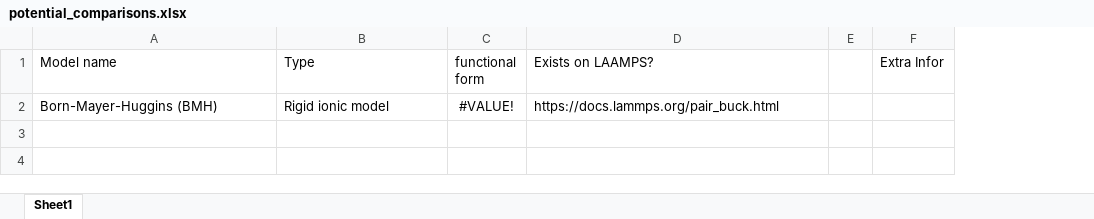
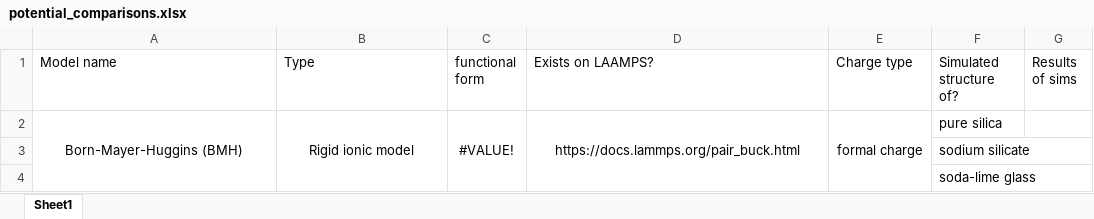
Before and after one commit to warisa-r/ReaxCeriaEfield, an Excel workbook: potential_comparisons.xlsx, sheet Sheet1, drawn as a sheet; values as stored, in another font and other column widths than the file's, no borders; removed rows and columns are numbered as before the commit, all else as after; the diff names each change by its address in the sheet, - before the commit and + after, or states it on an @@ line.

Commit message:
update_template

```diff
--- a/potential_comparisons.xlsx (sheet Sheet1)
+++ b/potential_comparisons.xlsx (sheet Sheet1)
-column E, empty
-column F (Extra Infor), empty
+column E (Charge type), row 2: formal charge
+column F (Simulated structure of?), row 2: pure silica
+column G (Results of sims), empty
-A2:B2 alignment: left
+A2:B2 alignment: center
+A2:A4 merged
+B2:B4 merged
+C2:C4 merged
-D2 alignment: left
+D2 alignment: center
+D2:D4 merged
+row 3:  |  |  |  |  | sodium silicate
+row 4:  |  |  |  |  | soda-lime glass
```
